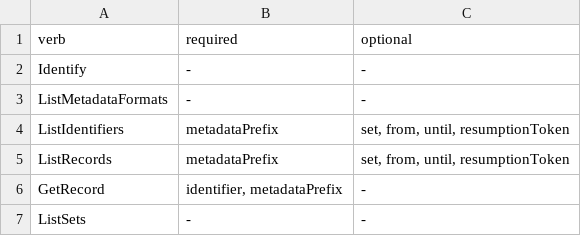
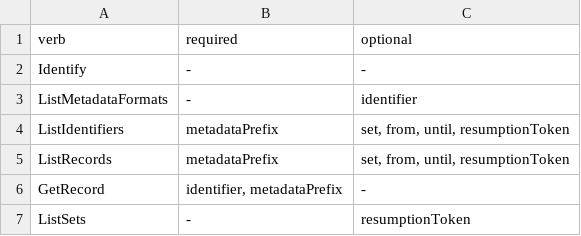
Before and after one commit to ARUP-CAS/aiscr-api-home, a CSV file: oai-pmh/tabs/params.csv, drawn as a sheet.

```diff
--- a/oai-pmh/tabs/params.csv
+++ b/oai-pmh/tabs/params.csv
@@ -2,3 +2,3 @@
 "Identify",-,-
-"ListMetadataFormats",-,-
+"ListMetadataFormats",-,"identifier"
 "ListIdentifiers","metadataPrefix","set, from, until, resumptionToken"
@@ -6,2 +6,2 @@
 "GetRecord","identifier, metadataPrefix",-
-"ListSets",-,-
+"ListSets",-,"resumptionToken"
```
Also changed, not shown: oai-pmh/tabs/sets.csv, 6 other files.
